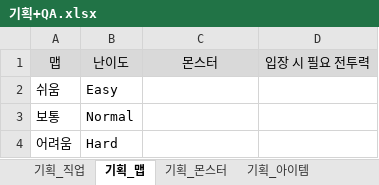
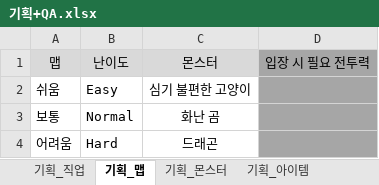
Before and after one commit to codd1/PrimerPasoRPG, an Excel workbook: 기획+QA.xlsx, sheet 기획_맵, drawn as a sheet; values as stored, in another font and other column widths than the file's, no borders; the diff names each change by its address in the sheet, - before the commit and + after, or states it on an @@ line.

```diff
--- a/기획+QA.xlsx (sheet 기획_맵)
+++ b/기획+QA.xlsx (sheet 기획_맵)
-D1 fill: #D9D9D9
+D1 fill: #A6A6A6
-C2: (empty)
+C2: 심기 불편한 고양이
-D2:D4 fill: none
+D2:D4 fill: #A6A6A6
-C3: (empty)
+C3: 화난 곰
-C4: (empty)
+C4: 드래곤
```
Also changed, not shown: sheet QA_버그, sheet 기획_몬스터, sheet 기타)드롭다운목록, sheet 기획_직업, sheet QA_기본기능, other sheet tabs.
